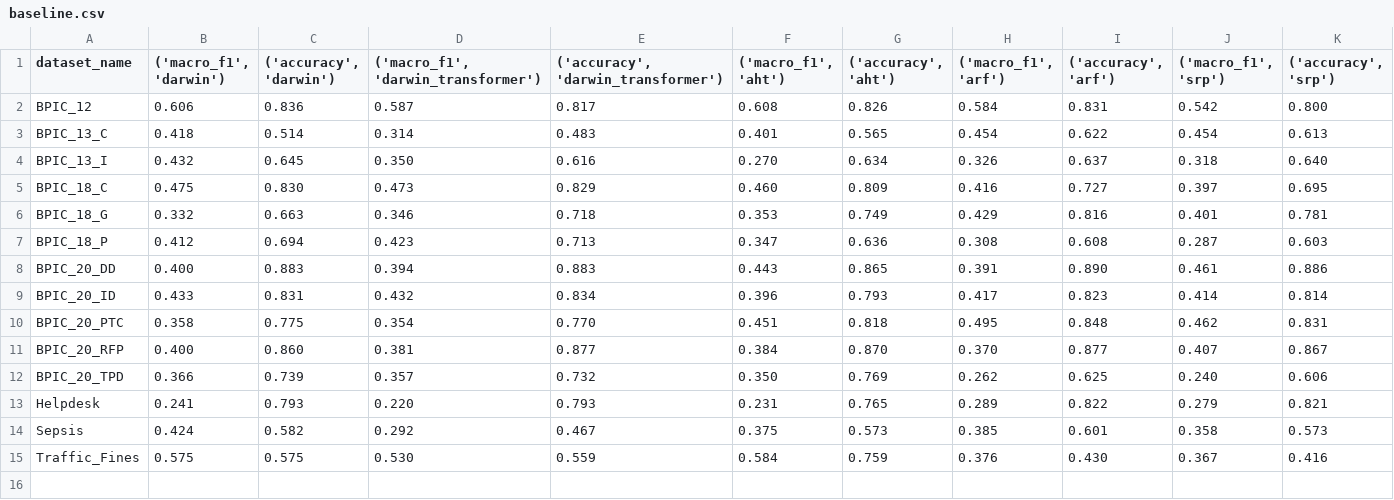
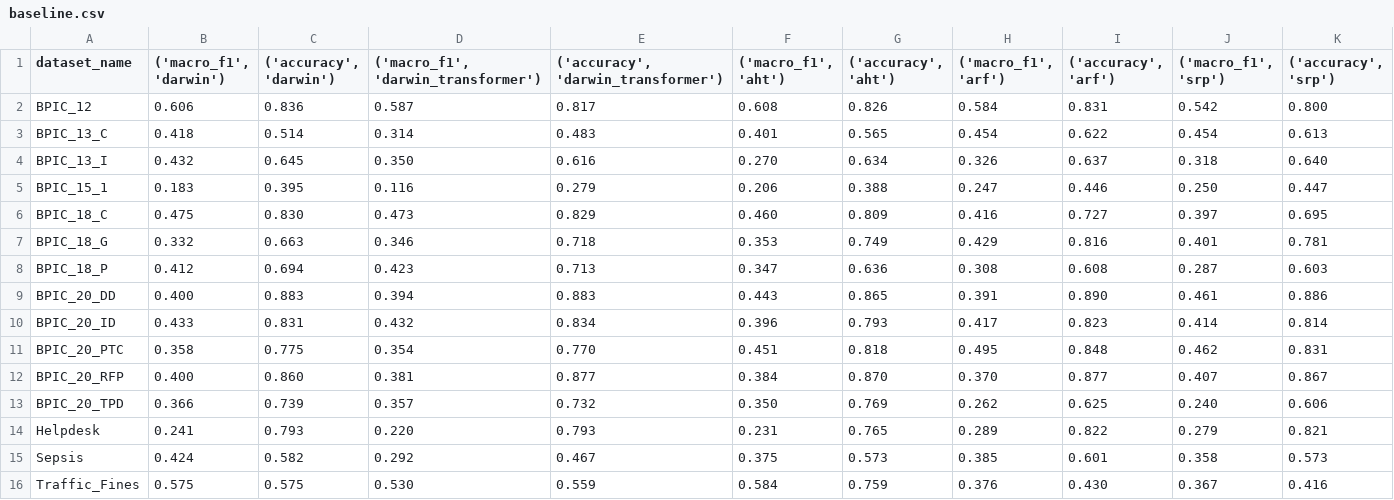
Before and after one commit to pavelihno/master-thesis, a CSV file: datasets/results/next_activity/baseline.csv, drawn as a sheet.

Commit message:
results update

```diff
--- a/datasets/results/next_activity/baseline.csv
+++ b/datasets/results/next_activity/baseline.csv
@@ -4,2 +4,3 @@ BPIC_13_C,0.418,0.514,0.314,0.483,0.401,0.565,0.454,0.622,0.454,0.613
 BPIC_13_I,0.432,0.645,0.350,0.616,0.270,0.634,0.326,0.637,0.318,0.640
+BPIC_15_1,0.183,0.395,0.116,0.279,0.206,0.388,0.247,0.446,0.250,0.447
 BPIC_18_C,0.475,0.830,0.473,0.829,0.460,0.809,0.416,0.727,0.397,0.695
```
Also changed, not shown: 7 other files.
